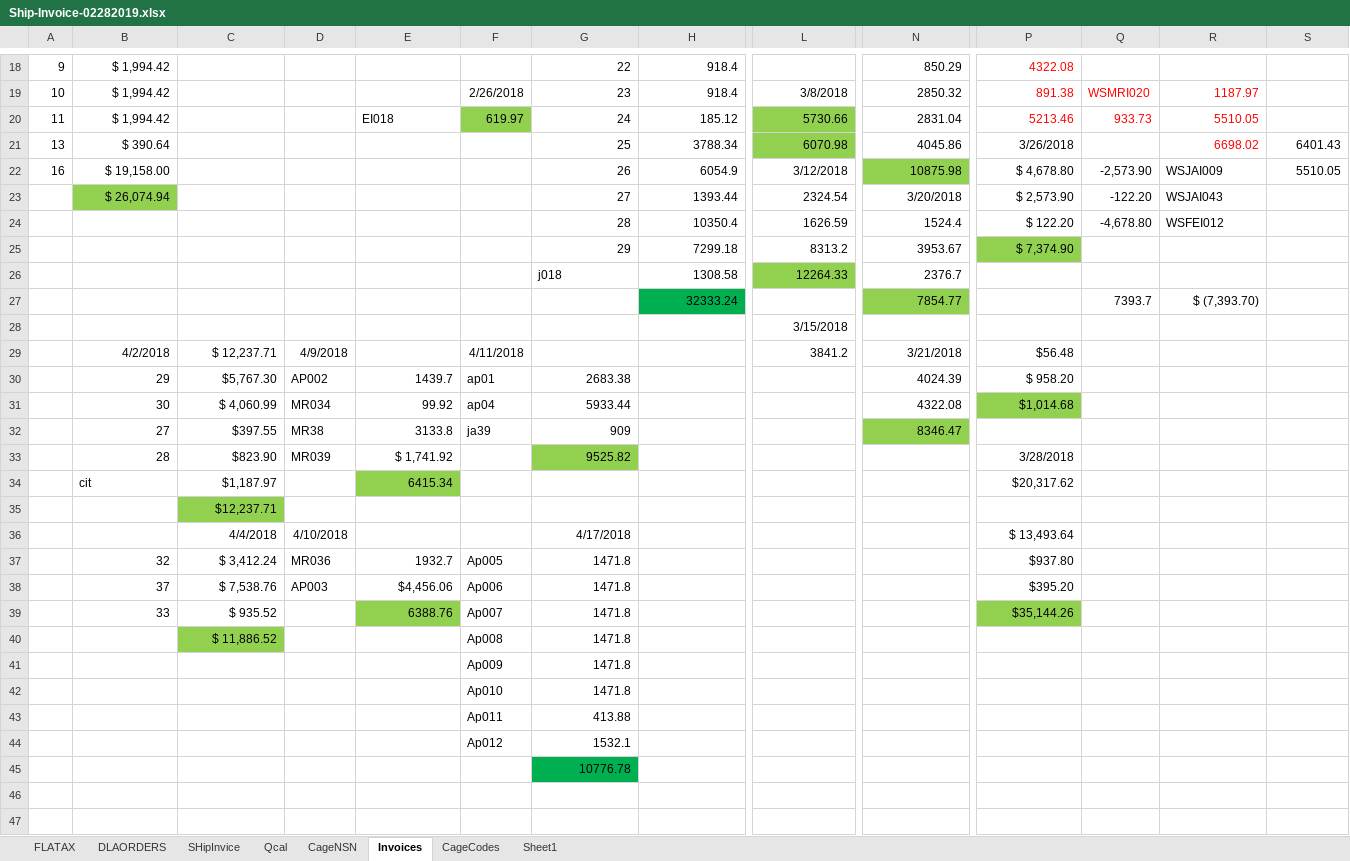
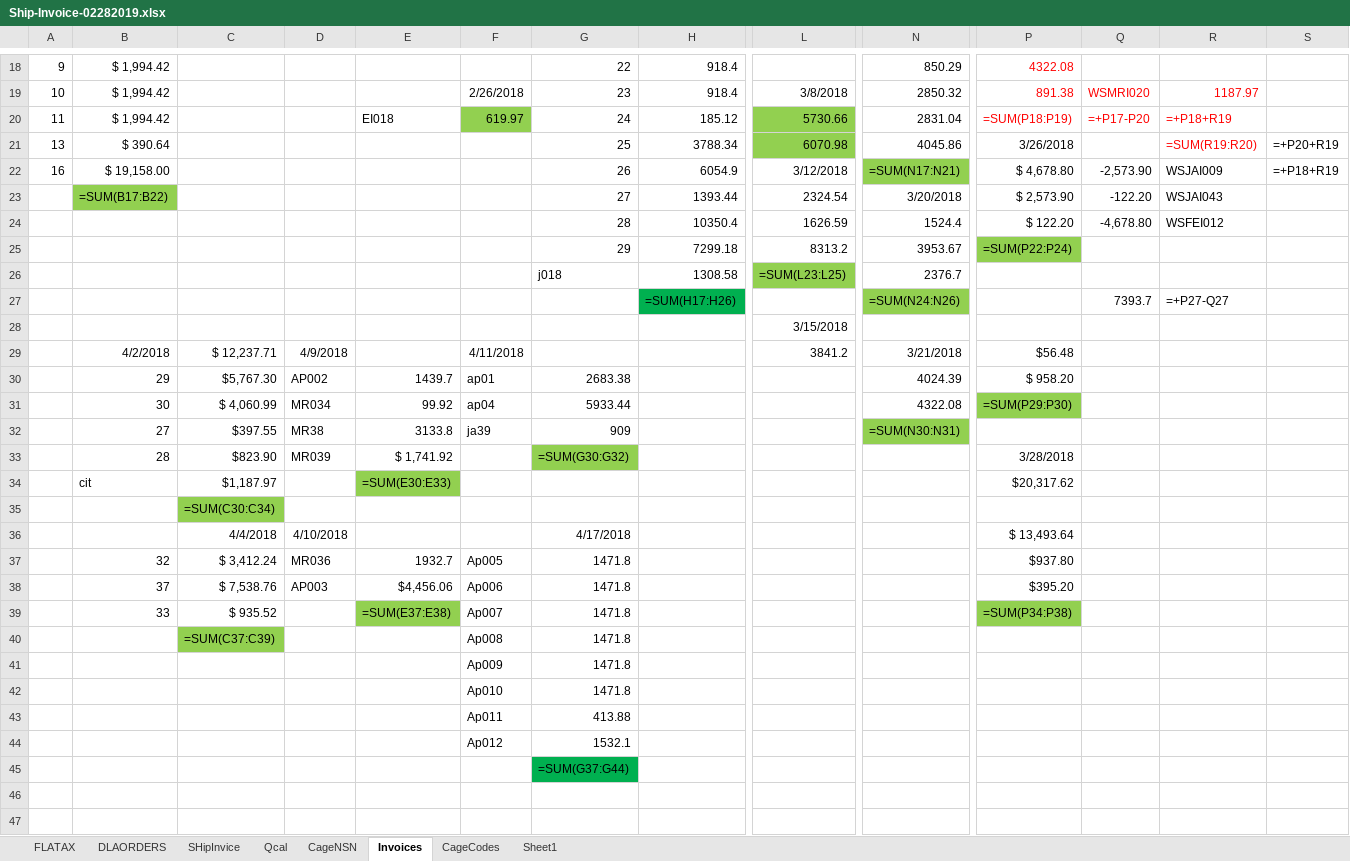
Before and after one commit to KaySea0/WestSim, an Excel workbook: Ship-Invoice-02282019.xlsx, sheet Invoices, drawn as a sheet; only a part is shown, gaps mark what is left out; values as stored, in another font and other column widths than the file's, no borders; formulas without a stored value are shown as written; removed rows and columns are numbered as before the commit, all else as after; rows hold the shown columns only; the diff covers the shown part only; the diff names each change by its address in the sheet, - before the commit and + after, or states it on an @@ line.

```diff
--- a/Ship-Invoice-02282019.xlsx (sheet Invoices)
+++ b/Ship-Invoice-02282019.xlsx (sheet Invoices)
-P20: 5213.46
+P20: =SUM(P18:P19)
-Q20: 933.73
+Q20: =+P17-P20
-R20: 5510.05
+R20: =+P18+R19
-R21: 6698.02
+R21: =SUM(R19:R20)
-S21: 6401.43
+S21: =+P20+R19
-N22: 10875.98
+N22: =SUM(N17:N21)
-S22: 5510.05
+S22: =+P18+R19
-B23: $ 26,074.94
+B23: =SUM(B17:B22)
-P25: $ 7,374.90
+P25: =SUM(P22:P24)
-L26: 12264.33
+L26: =SUM(L23:L25)
-row 27:  |  |  |  |  |  |  | 32333.24 |  | 7854.77 |  | 7393.7 | $ (7,393.70)
+row 27:  |  |  |  |  |  |  | =SUM(H17:H26) |  | =SUM(N24:N26) |  | 7393.7 | =+P27-Q27
-P31: $1,014.68
+P31: =SUM(P29:P30)
-N32: 8346.47
+N32: =SUM(N30:N31)
-G33: 9525.82
+G33: =SUM(G30:G32)
-E34: 6415.34
+E34: =SUM(E30:E33)
-C35: $12,237.71
+C35: =SUM(C30:C34)
-E39: 6388.76
+E39: =SUM(E37:E38)
-P39: $35,144.26
+P39: =SUM(P34:P38)
-C40: $ 11,886.52
+C40: =SUM(C37:C39)
-G45: 10776.78
+G45: =SUM(G37:G44)
```
Also changed, not shown: 4 added rows, 4 removed rows and 95 edited cells elsewhere in this sheet, sheet DLAORDERS, sheet SHipInvice, sheet Qcal, sheet FLATAX, sheet CageCodes, hidden cells, 7 other files.
